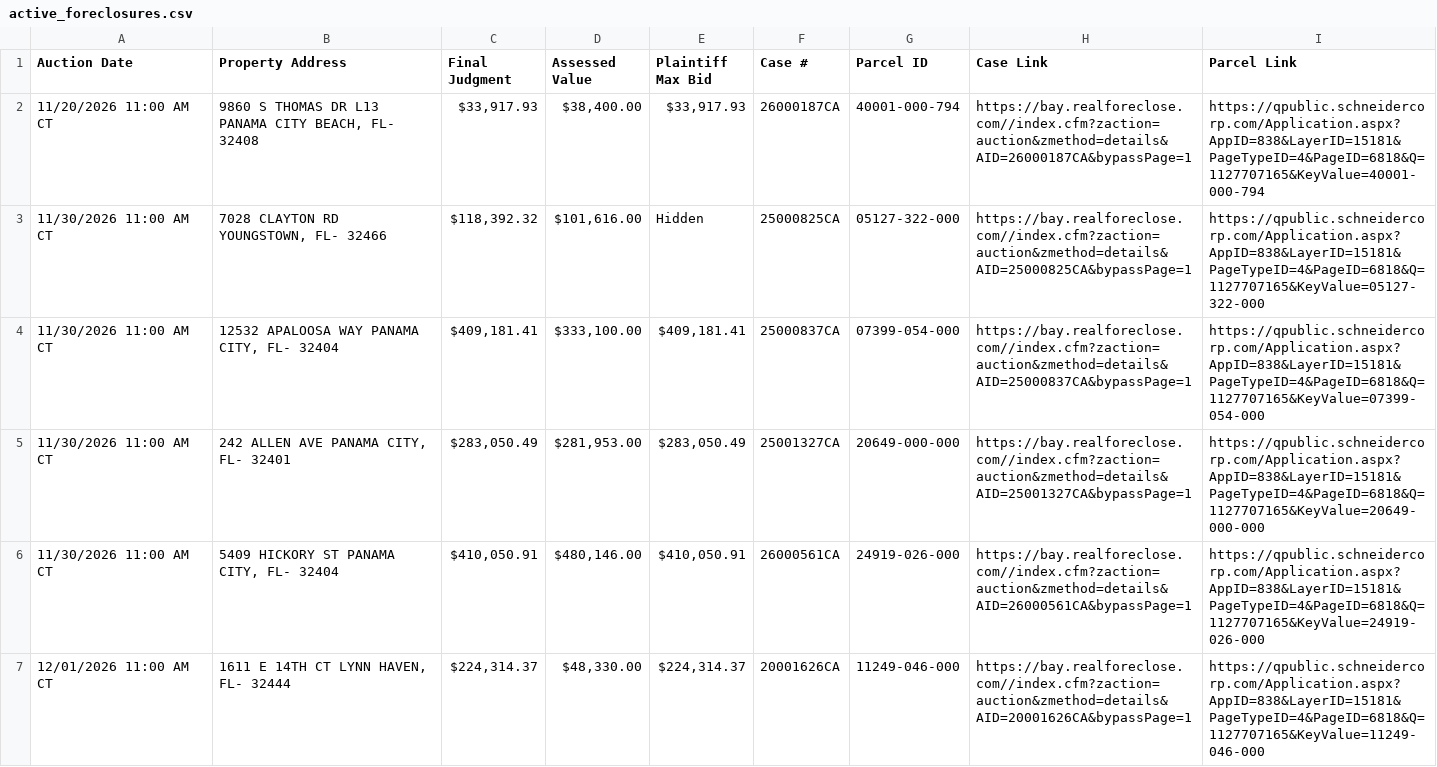
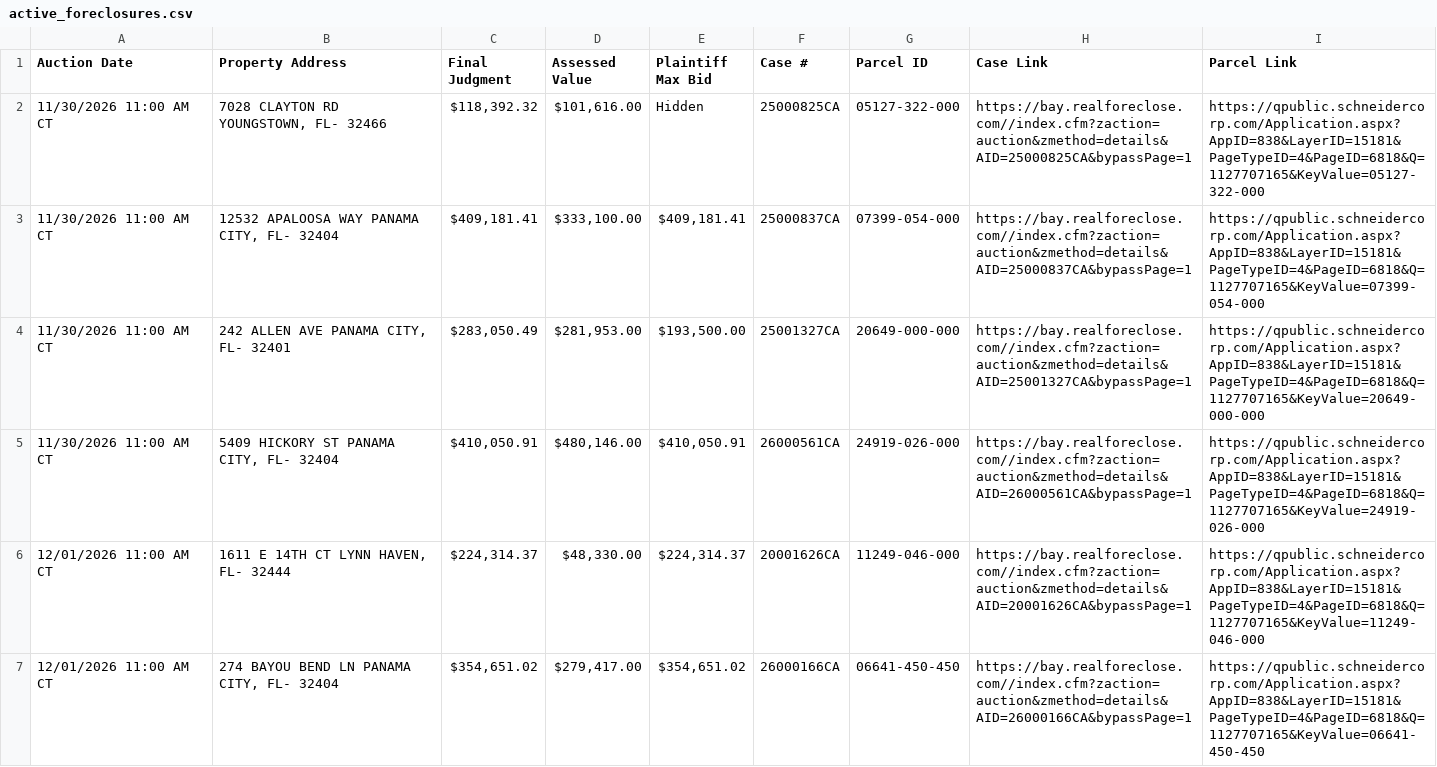
Before and after one commit to figlesias7/realforeclose-bay, a CSV file: data/active_foreclosures.csv, drawn as a sheet; only a part is shown; the shorter side is filled out with more unchanged rows.

```diff
--- a/data/active_foreclosures.csv
+++ b/data/active_foreclosures.csv
@@ -1,6 +1,5 @@
 Auction Date,Property Address,Final Judgment,Assessed Value,Plaintiff Max Bid,Case #,Parcel ID,Case Link,Parcel Link
-11/20/2026 11:00 AM CT,"9860 S THOMAS DR L13 PANAMA CITY BEACH, FL- 32408","$33,917.93","$38,400.00","$33,917.93",26000187CA,40001-000-794,https://bay.realforeclose.com//index.cfm?zaction=auction&zmethod=details&AID=26000187CA&bypassPage=1,https://qpublic.schneidercorp.com/Application.aspx?AppID=838&LayerID=15181&PageTypeID=4&PageID=6818&Q=1127707165&KeyValue=40001-000-794
 11/30/2026 11:00 AM CT,"7028 CLAYTON RD YOUNGSTOWN, FL- 32466","$118,392.32","$101,616.00",Hidden,25000825CA,05127-322-000,https://bay.realforeclose.com//index.cfm?zaction=auction&zmethod=details&AID=25000825CA&bypassPage=1,https://qpublic.schneidercorp.com/Application.aspx?AppID=838&LayerID=15181&PageTypeID=4&PageID=6818&Q=1127707165&KeyValue=05127-322-000
 11/30/2026 11:00 AM CT,"12532 APALOOSA WAY PANAMA CITY, FL- 32404","$409,181.41","$333,100.00","$409,181.41",25000837CA,07399-054-000,https://bay.realforeclose.com//index.cfm?zaction=auction&zmethod=details&AID=25000837CA&bypassPage=1,https://qpublic.schneidercorp.com/Application.aspx?AppID=838&LayerID=15181&PageTypeID=4&PageID=6818&Q=1127707165&KeyValue=07399-054-000
-11/30/2026 11:00 AM CT,"242 ALLEN AVE PANAMA CITY, FL- 32401","$283,050.49","$281,953.00","$283,050.49",25001327CA,20649-000-000,https://bay.realforeclose.com//index.cfm?zaction=auction&zmethod=details&AID=25001327CA&bypassPage=1,https://qpublic.schneidercorp.com/Application.aspx?AppID=838&LayerID=15181&PageTypeID=4&PageID=6818&Q=1127707165&KeyValue=20649-000-000
+11/30/2026 11:00 AM CT,"242 ALLEN AVE PANAMA CITY, FL- 32401","$283,050.49","$281,953.00","$193,500.00",25001327CA,20649-000-000,https://bay.realforeclose.com//index.cfm?zaction=auction&zmethod=details&AID=25001327CA&bypassPage=1,https://qpublic.schneidercorp.com/Application.aspx?AppID=838&LayerID=15181&PageTypeID=4&PageID=6818&Q=1127707165&KeyValue=20649-000-000
 11/30/2026 11:00 AM CT,"5409 HICKORY ST PANAMA CITY, FL- 32404","$410,050.91","$480,146.00","$410,050.91",26000561CA,24919-026-000,https://bay.realforeclose.com//index.cfm?zaction=auction&zmethod=details&AID=26000561CA&bypassPage=1,https://qpublic.schneidercorp.com/Application.aspx?AppID=838&LayerID=15181&PageTypeID=4&PageID=6818&Q=1127707165&KeyValue=24919-026-000
```
Also changed, not shown: data/event_log.csv, 3 other files.
